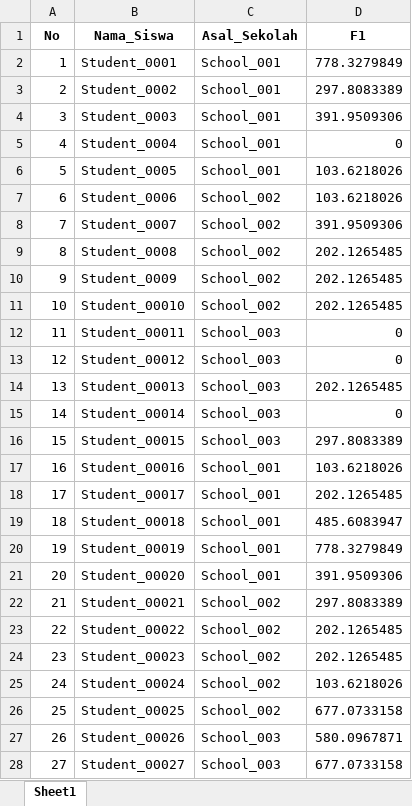
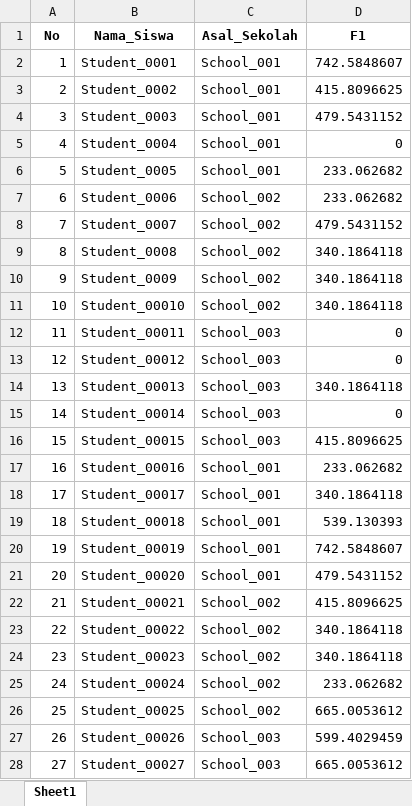
Before and after one commit to sw-96/IRT, an Excel workbook: Skor_PM_1PL.xlsx, sheet Sheet1, drawn as a sheet; only a part is shown; values as stored, in another font and other column widths than the file's, no borders; the diff covers the shown part only; the diff names each change by its address in the sheet, - before the commit and + after, or states it on an @@ line.

```diff
--- a/Skor_PM_1PL.xlsx (sheet Sheet1)
+++ b/Skor_PM_1PL.xlsx (sheet Sheet1)
-D2 (F1): 778.3279849
+D2 (F1): 742.5848607
-D3 (F1): 297.8083389
+D3 (F1): 415.8096625
-D4 (F1): 391.9509306
+D4 (F1): 479.5431152
-D6:D7 (F1): 103.6218026
+D6:D7 (F1): 233.062682
-D8 (F1): 391.9509306
+D8 (F1): 479.5431152
-D9:D11 (F1): 202.1265485
+D9:D11 (F1): 340.1864118
-D14 (F1): 202.1265485
+D14 (F1): 340.1864118
-D16 (F1): 297.8083389
+D16 (F1): 415.8096625
-D17 (F1): 103.6218026
+D17 (F1): 233.062682
-D18 (F1): 202.1265485
+D18 (F1): 340.1864118
-D19 (F1): 485.6083947
+D19 (F1): 539.130393
-D20 (F1): 778.3279849
+D20 (F1): 742.5848607
-D21 (F1): 391.9509306
+D21 (F1): 479.5431152
-D22 (F1): 297.8083389
+D22 (F1): 415.8096625
-D23:D24 (F1): 202.1265485
+D23:D24 (F1): 340.1864118
-D25 (F1): 103.6218026
+D25 (F1): 233.062682
-D26 (F1): 677.0733158
+D26 (F1): 665.0053612
-D27 (F1): 580.0967871
+D27 (F1): 599.4029459
-D28 (F1): 677.0733158
+D28 (F1): 665.0053612
```
Also changed, not shown: 380 edited cells elsewhere in this sheet, 3 other files.
